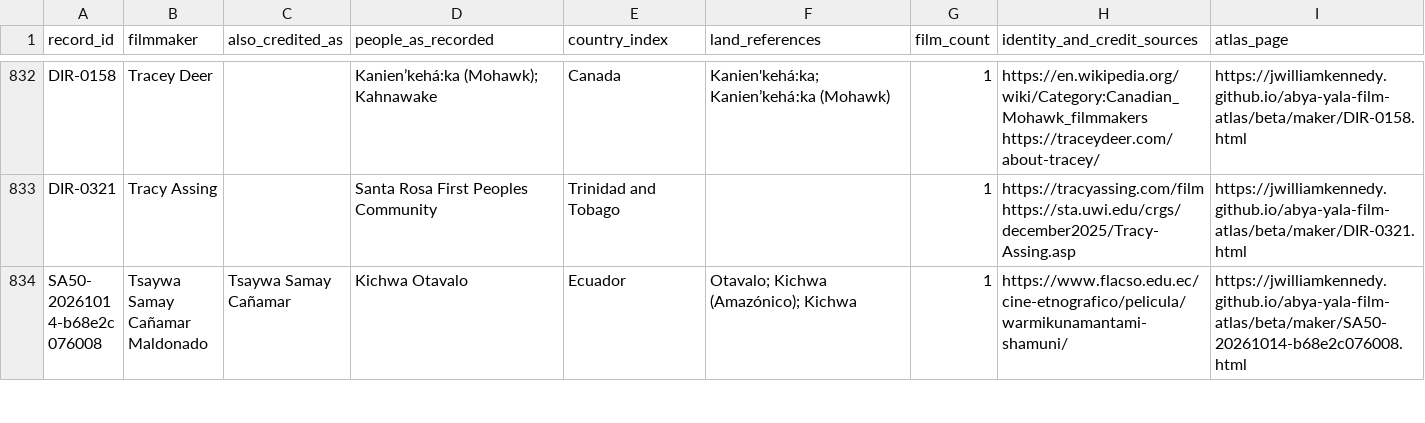
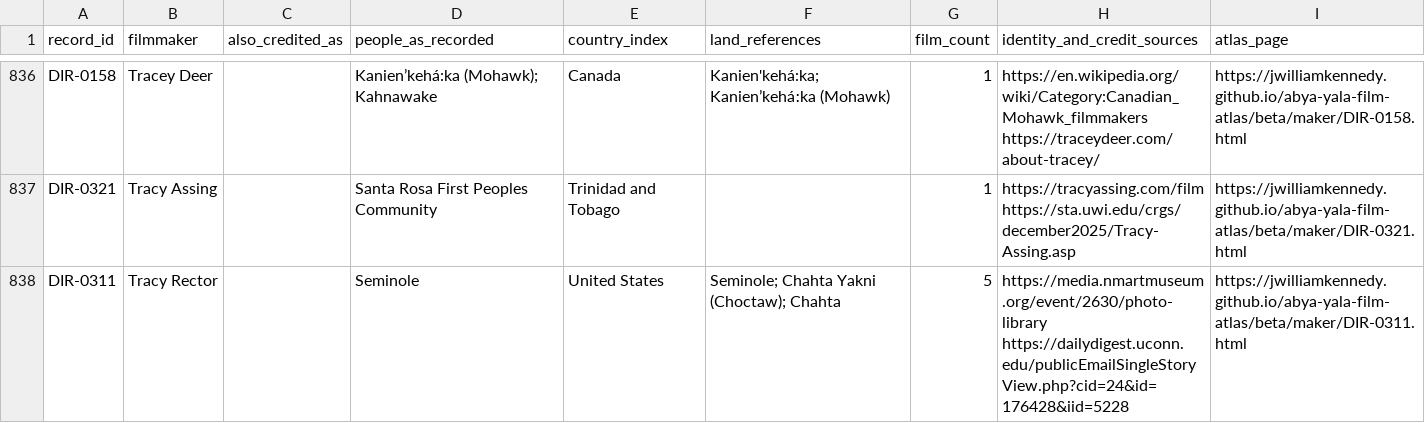
Before and after one commit to jwilliamkennedy/abya-yala-film-atlas, a CSV file: beta/data/atlas-filmmakers.csv, drawn as a sheet; only a part is shown, gaps mark what is left out; the shorter side is filled out with more unchanged rows; the diff covers the shown part only; the diff names each change by its address in the sheet, - before the commit and + after, or states it on an @@ line.

```diff
--- a/beta/data/atlas-filmmakers.csv
+++ b/beta/data/atlas-filmmakers.csv
+row 838: DIR-0311 | Tracy Rector |  | Seminole | United States | Seminole; Chahta Yakni (Choctaw); Chahta | 5 | https://media.nmartmuseum.org/event/2630/photo-library https://dailydigest.uconn.edu/publicEmailSingleStoryView.php?cid=24&id=176428&iid=5228 | https://jwilliamkennedy.github.io/abya-yala-film-atlas/beta/maker/DIR-0311.html
```
Also changed, not shown: 5 added rows elsewhere in this file, beta/data/atlas-films.csv, 17 other files.
